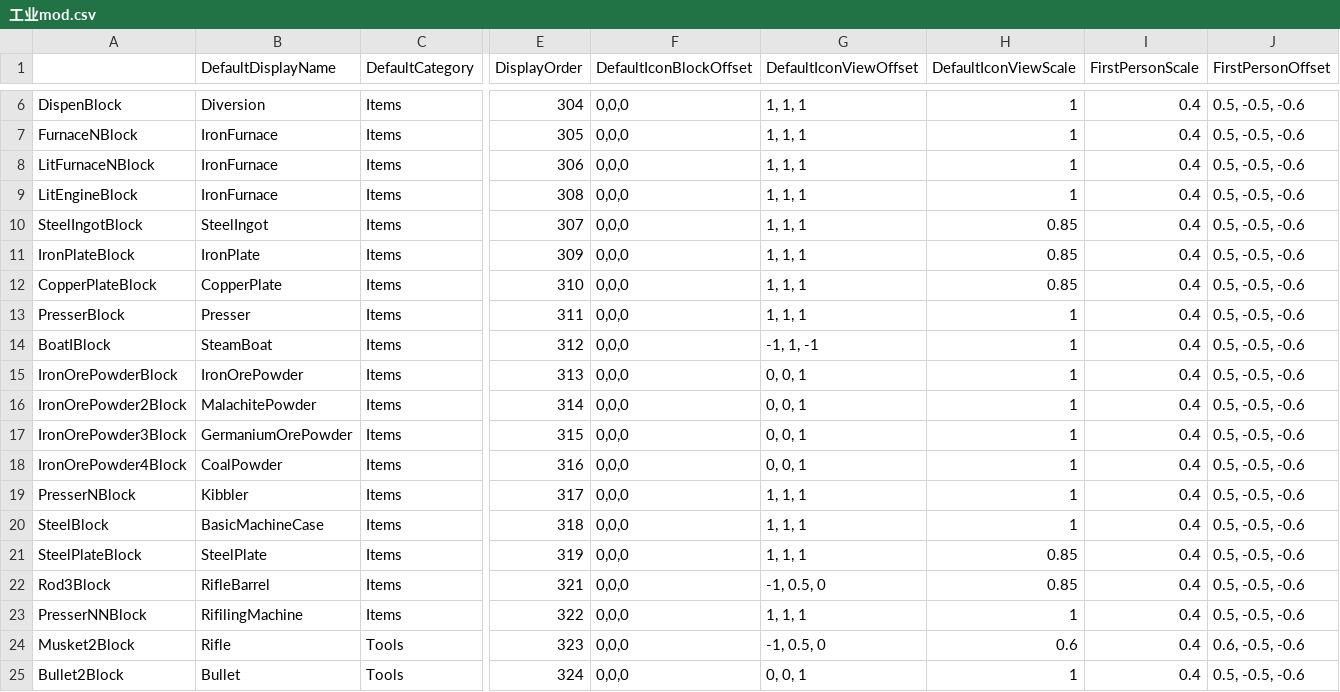
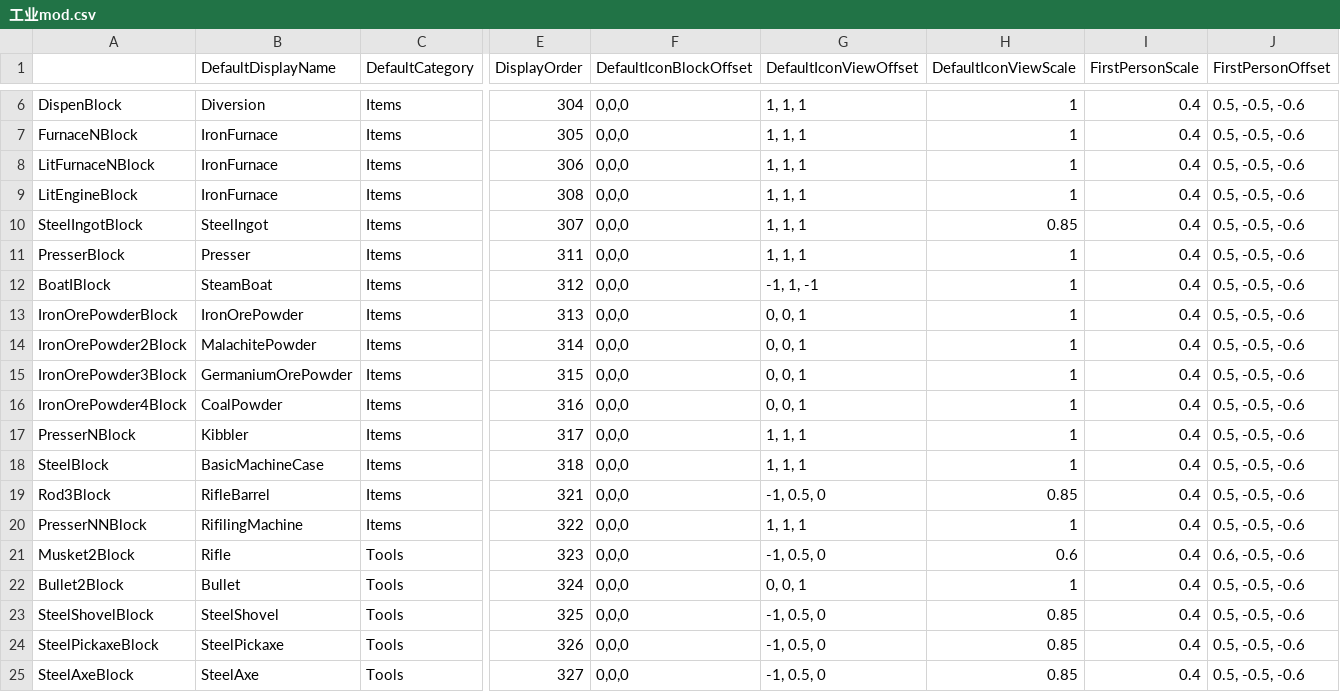
Before and after one commit to Lixue9jiu/SCIE, a CSV file: 工业mod.csv, drawn as a sheet; only a part is shown, gaps mark what is left out; the shorter side is filled out with more unchanged rows; rows hold the shown columns only; the diff names each change by its address in the sheet, - before the commit and + after, or states it on an @@ line.

Commit message:
plate

```diff
--- a/工业mod.csv
+++ b/工业mod.csv
-row 11: IronPlateBlock | IronPlate | Items | 309 | 0,0,0 | 1, 1, 1 | 0.85 | 0.4 | 0.5, -0.5, -0.6
-row 12: CopperPlateBlock | CopperPlate | Items | 310 | 0,0,0 | 1, 1, 1 | 0.85 | 0.4 | 0.5, -0.5, -0.6
-row 21: SteelPlateBlock | SteelPlate | Items | 319 | 0,0,0 | 1, 1, 1 | 0.85 | 0.4 | 0.5, -0.5, -0.6
```
Also changed, not shown: 13 other files.
